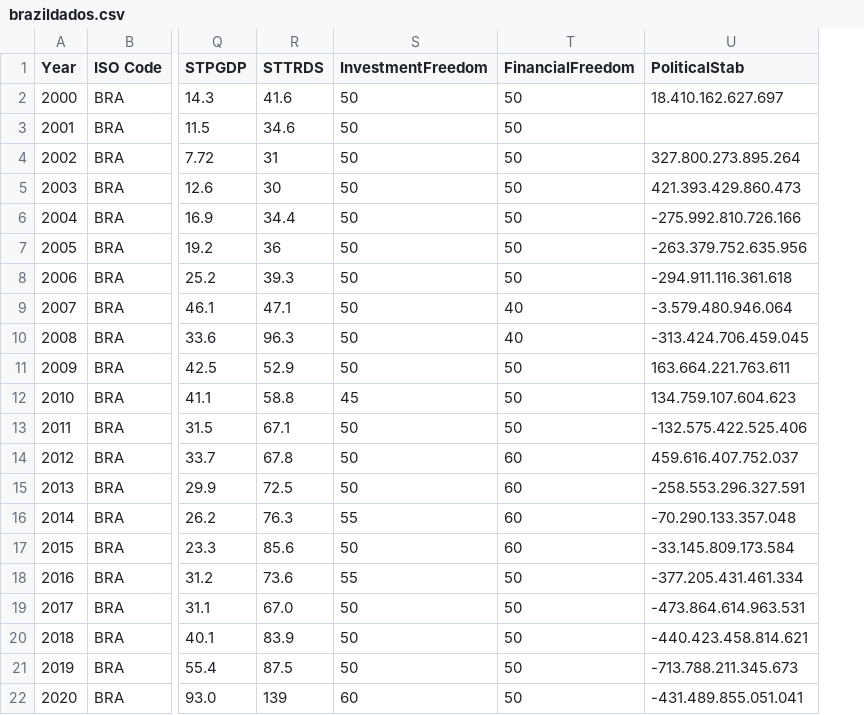
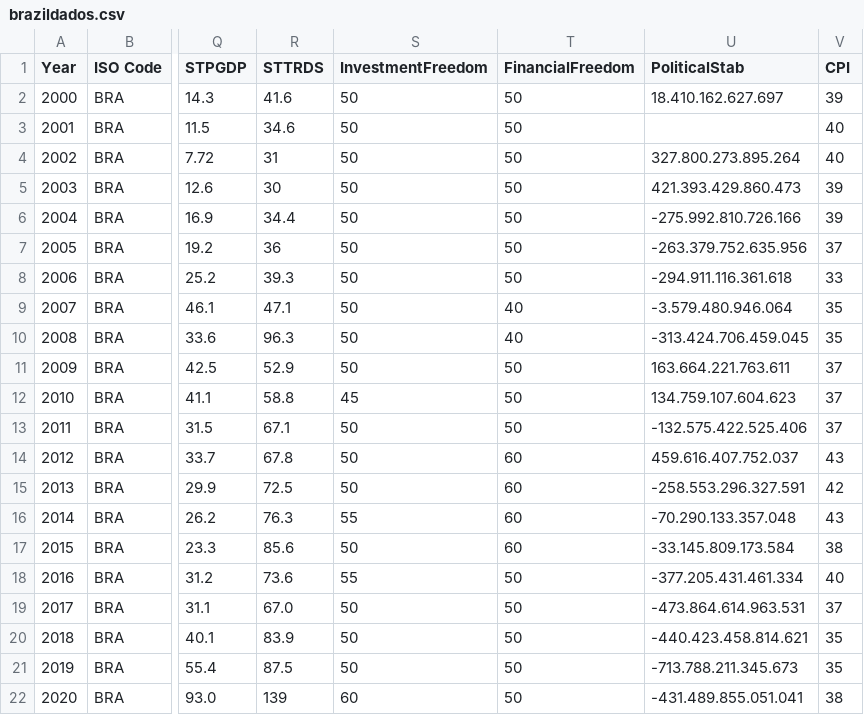
Before and after one commit to bsf94/TCC, a CSV file: brazildados.csv, drawn as a sheet; only a part is shown, gaps mark what is left out; the diff names each change by its address in the sheet, - before the commit and + after, or states it on an @@ line.

Commit message:
Add files via upload

```diff
--- a/brazildados.csv
+++ b/brazildados.csv
+column V (CPI), rows 2-22: 39 | 40 | 40 | 39 | 39 | 37 | 33 | 35 | 35 | 37 | 37 | 37 | 43 | 42 | 43 | 38 | 40 | 37 | 35 | 35 | 38
```
